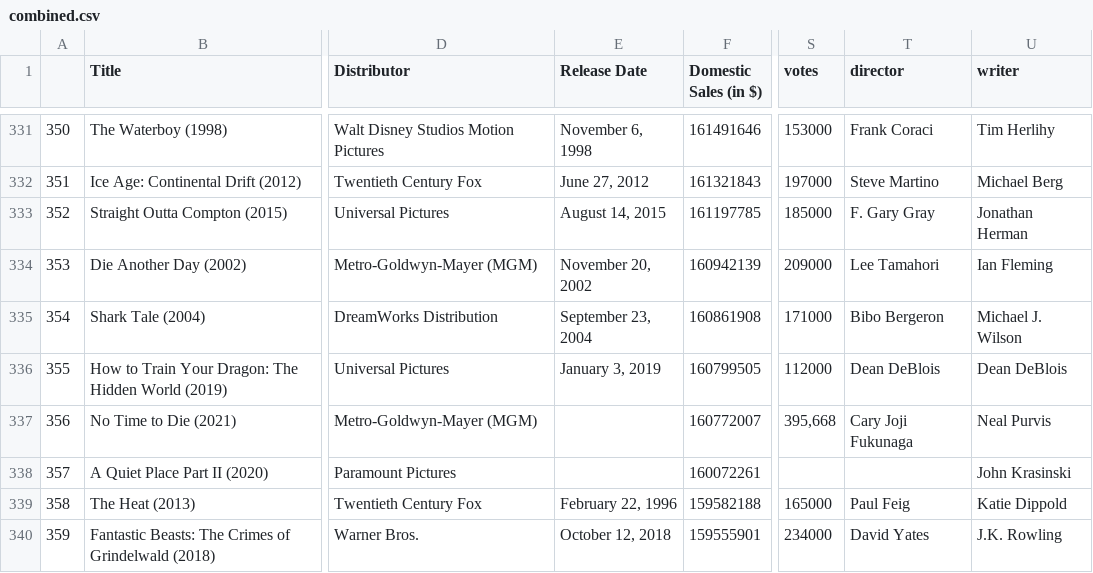
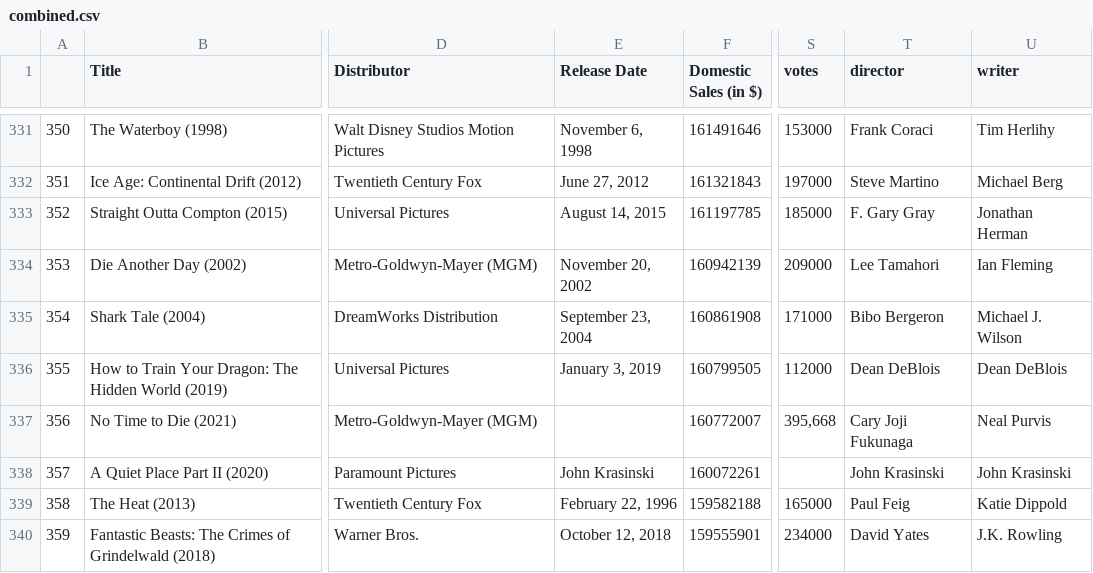
Before and after one commit to juliama920/Sajudo, a CSV file: data/combined.csv, drawn as a sheet; only a part is shown, gaps mark what is left out; the diff names each change by its address in the sheet, - before the commit and + after, or states it on an @@ line.

Commit message:
Table sorted and left text fixed

```diff
--- a/data/combined.csv
+++ b/data/combined.csv
-E338 (Release Date): (empty)
+E338 (Release Date): John Krasinski
-T338 (director): (empty)
+T338 (director): John Krasinski
```
Also changed, not shown: 3 other files.
